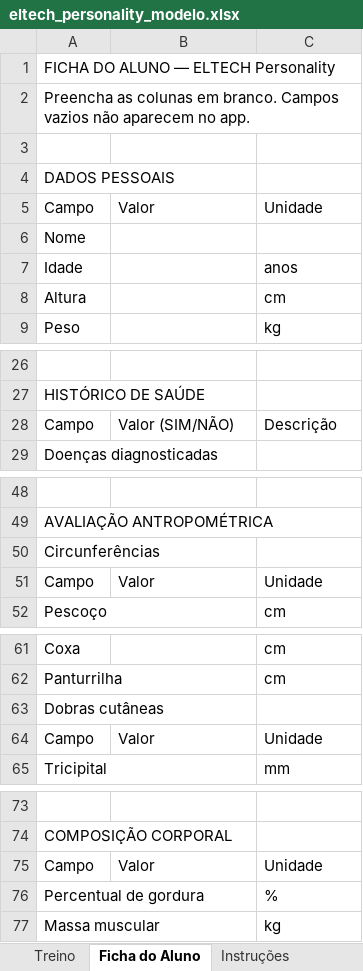
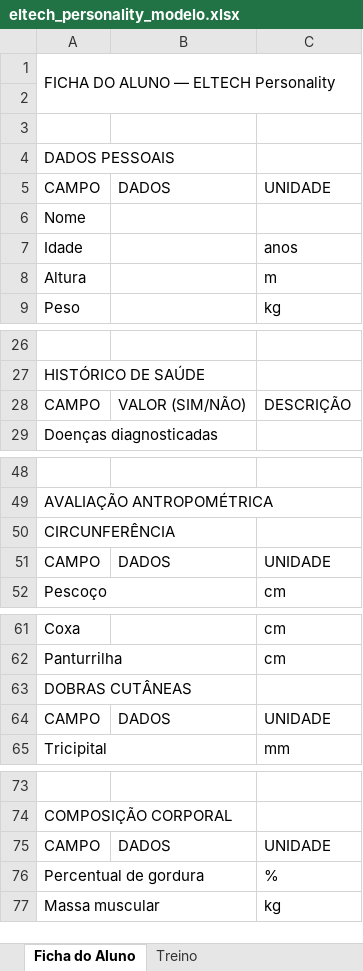
Before and after one commit to SalatielFerreira/Personality, an Excel workbook: eltech_personality_modelo.xlsx, sheet Ficha do Aluno, drawn as a sheet; only a part is shown, gaps mark what is left out; values as stored, in another font and other column widths than the file's, no cell formats; removed rows and columns are numbered as before the commit, all else as after; the diff covers the shown part only; the diff names each change by its address in the sheet, - before the commit and + after, or states it on an @@ line.

```diff
--- a/eltech_personality_modelo.xlsx (sheet Ficha do Aluno)
+++ b/eltech_personality_modelo.xlsx (sheet Ficha do Aluno)
-sheet tab: Instruções
@@ sheet tab order changed: Ficha do Aluno | Treino @@
+A1:C2 merged
-A2: Preencha as colunas em branco. Campos vazios não aparecem no app.
+A2: (empty)
-row 5: Campo | Valor | Unidade
+row 5: CAMPO | DADOS | UNIDADE
-C8: cm
+C8: m
-row 28: Campo | Valor (SIM/NÃO) | Descrição
+row 28: CAMPO | VALOR (SIM/NÃO) | DESCRIÇÃO
-A50: Circunferências
+A50: CIRCUNFERÊNCIA
-row 51: Campo | Valor | Unidade
+row 51: CAMPO | DADOS | UNIDADE
-A63: Dobras cutâneas
+A63: DOBRAS CUTÂNEAS
-row 64: Campo | Valor | Unidade
+row 64: CAMPO | DADOS | UNIDADE
-row 75: Campo | Valor | Unidade
+row 75: CAMPO | DADOS | UNIDADE
```
Also changed, not shown: 2 added rows and 2 removed rows elsewhere in this sheet, sheet Treino, cell formats, 6 other files.
